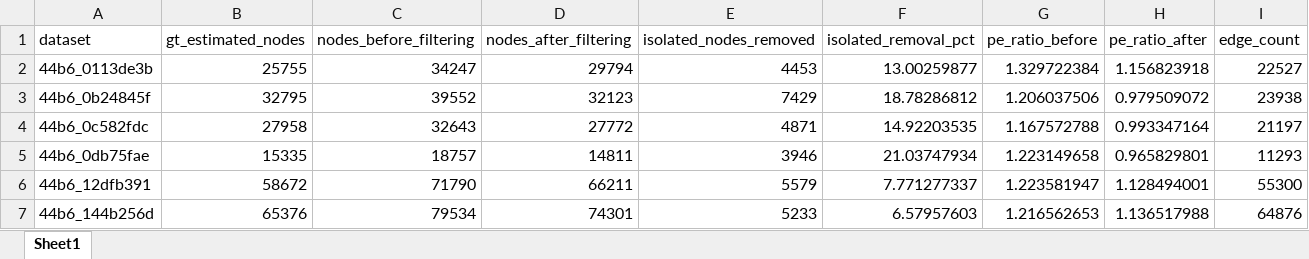
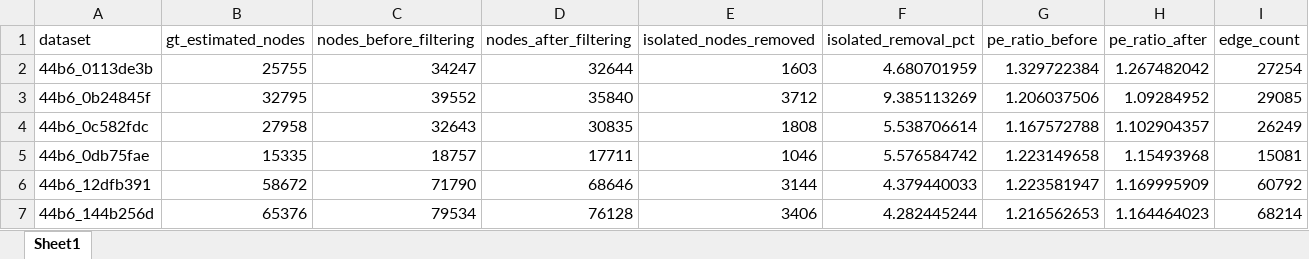
Before and after one commit to kito2718/kaggle_Biohub-Cell_Tracking_During_Development, an Excel workbook: __履歴__/s4_002_isolated_node_filtering_all199.xlsx, sheet Sheet1, drawn as a sheet; only a part is shown; values as stored, in another font and other column widths than the file's, no borders; the diff covers the shown part only; the diff names each change by its address in the sheet, - before the commit and + after, or states it on an @@ line.

```diff
--- a/__履歴__/s4_002_isolated_node_filtering_all199.xlsx (sheet Sheet1)
+++ b/__履歴__/s4_002_isolated_node_filtering_all199.xlsx (sheet Sheet1)
-D2 (nodes_after_filtering): 29794
+D2 (nodes_after_filtering): 32644
-E2 (isolated_nodes_removed): 4453
+E2 (isolated_nodes_removed): 1603
-F2 (isolated_removal_pct): 13.00259877
+F2 (isolated_removal_pct): 4.680701959
-H2 (pe_ratio_after): 1.156823918
+H2 (pe_ratio_after): 1.267482042
-I2 (edge_count): 22527
+I2 (edge_count): 27254
-D3 (nodes_after_filtering): 32123
+D3 (nodes_after_filtering): 35840
-E3 (isolated_nodes_removed): 7429
+E3 (isolated_nodes_removed): 3712
-F3 (isolated_removal_pct): 18.78286812
+F3 (isolated_removal_pct): 9.385113269
-H3 (pe_ratio_after): 0.979509072
+H3 (pe_ratio_after): 1.09284952
-I3 (edge_count): 23938
+I3 (edge_count): 29085
-D4 (nodes_after_filtering): 27772
+D4 (nodes_after_filtering): 30835
-E4 (isolated_nodes_removed): 4871
+E4 (isolated_nodes_removed): 1808
-F4 (isolated_removal_pct): 14.92203535
+F4 (isolated_removal_pct): 5.538706614
-H4 (pe_ratio_after): 0.993347164
+H4 (pe_ratio_after): 1.102904357
-I4 (edge_count): 21197
+I4 (edge_count): 26249
-D5 (nodes_after_filtering): 14811
+D5 (nodes_after_filtering): 17711
-E5 (isolated_nodes_removed): 3946
+E5 (isolated_nodes_removed): 1046
-F5 (isolated_removal_pct): 21.03747934
+F5 (isolated_removal_pct): 5.576584742
-H5 (pe_ratio_after): 0.965829801
+H5 (pe_ratio_after): 1.15493968
-I5 (edge_count): 11293
+I5 (edge_count): 15081
-D6 (nodes_after_filtering): 66211
+D6 (nodes_after_filtering): 68646
-E6 (isolated_nodes_removed): 5579
+E6 (isolated_nodes_removed): 3144
-F6 (isolated_removal_pct): 7.771277337
+F6 (isolated_removal_pct): 4.379440033
-H6 (pe_ratio_after): 1.128494001
+H6 (pe_ratio_after): 1.169995909
-I6 (edge_count): 55300
+I6 (edge_count): 60792
-D7 (nodes_after_filtering): 74301
+D7 (nodes_after_filtering): 76128
-E7 (isolated_nodes_removed): 5233
+E7 (isolated_nodes_removed): 3406
-F7 (isolated_removal_pct): 6.57957603
+F7 (isolated_removal_pct): 4.282445244
-H7 (pe_ratio_after): 1.136517988
+H7 (pe_ratio_after): 1.164464023
-I7 (edge_count): 64876
+I7 (edge_count): 68214
```
Also changed, not shown: 965 edited cells elsewhere in this sheet, __履歴__/s4_002_edge_weight_optimization_all199.xlsx, 5 other files.
